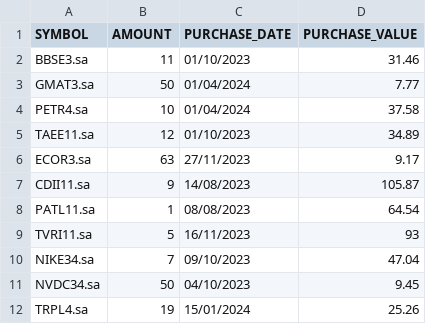
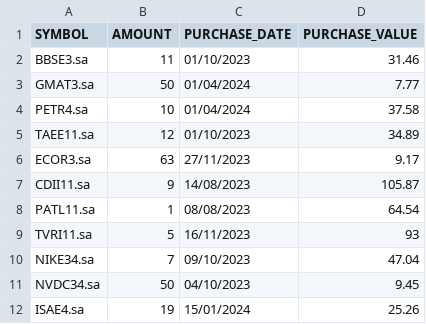
Before and after one commit to Douglas019BR/COWDOL, a CSV file: backend/input.csv, drawn as a sheet.

```diff
--- a/backend/input.csv
+++ b/backend/input.csv
@@ -11,2 +11,2 @@ NIKE34.sa;7;09/10/2023;47.04
 NVDC34.sa;50;04/10/2023;9.45
-TRPL4.sa;19;15/01/2024;25.26
+ISAE4.sa;19;15/01/2024;25.26
```
Also changed, not shown: 1 other file.
